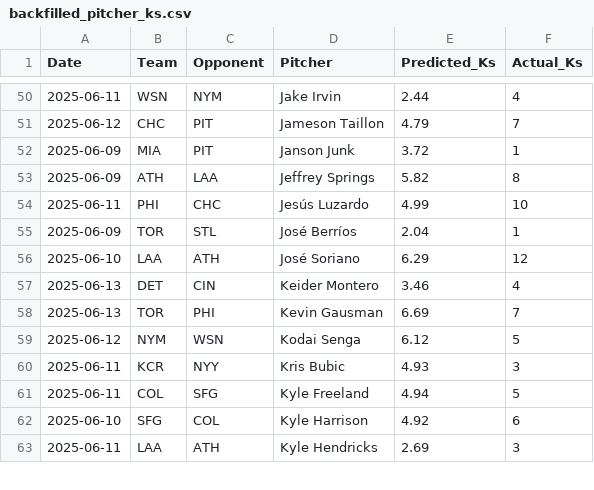
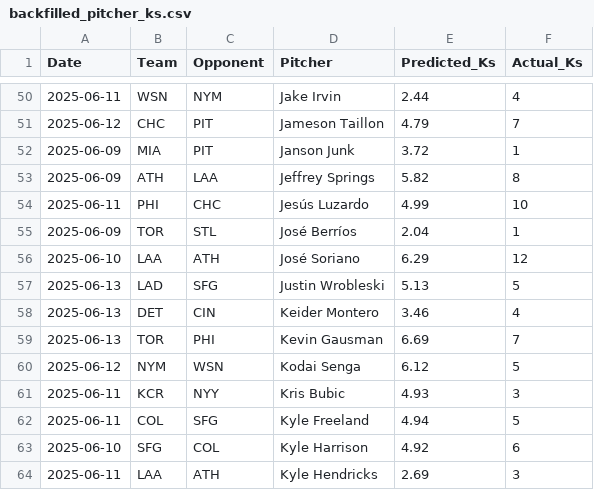
Before and after one commit to radgator13/perfect-model, a CSV file: data/backfilled_pitcher_ks.csv, drawn as a sheet; only a part is shown, gaps mark what is left out; the diff names each change by its address in the sheet, - before the commit and + after, or states it on an @@ line.

```diff
--- a/data/backfilled_pitcher_ks.csv
+++ b/data/backfilled_pitcher_ks.csv
+row 57: 2025-06-13 | LAD | SFG | Justin Wrobleski | 5.13 | 5
```
Also changed, not shown: data/Stathead_2025_TeamBatting_Master.csv, data/predicted_runs.csv, 6 other files.
